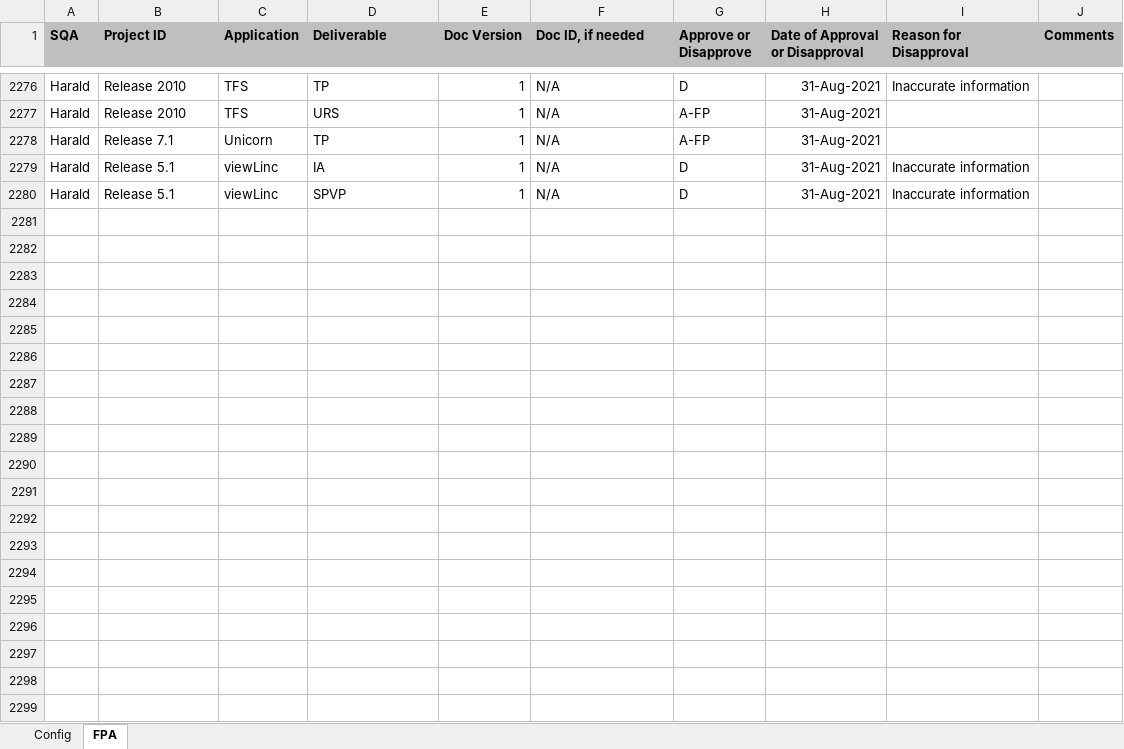
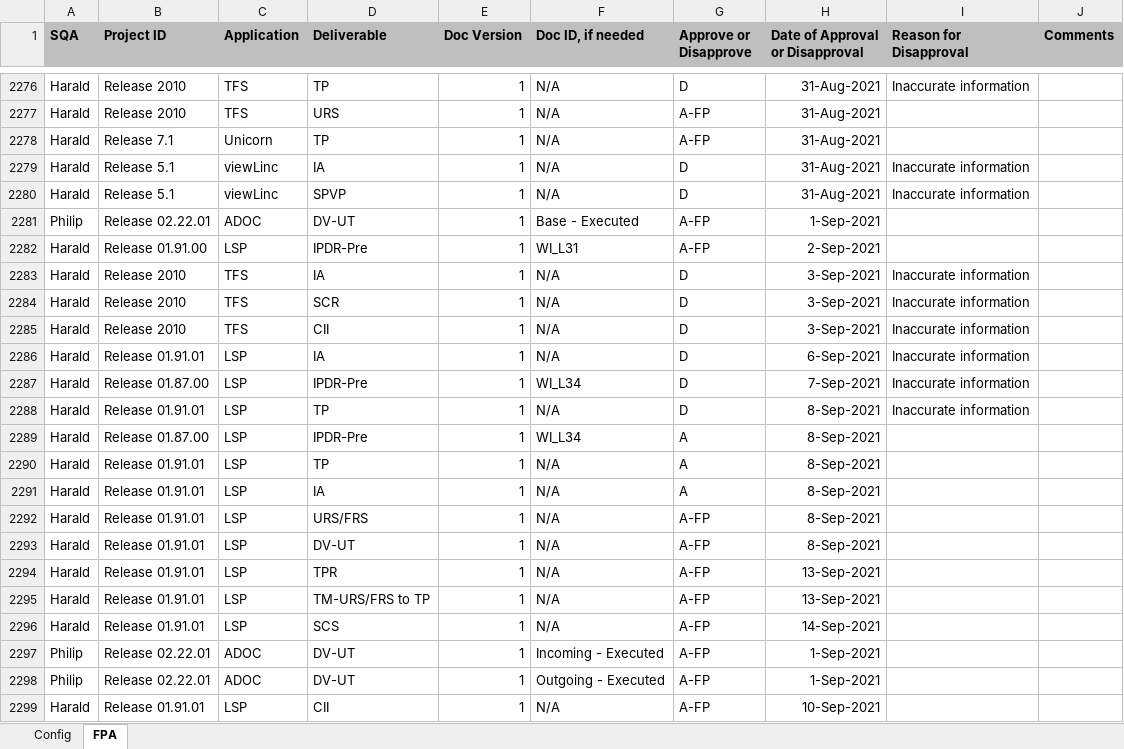
Before and after one commit to ab9sq/firstPassAcceptance, an Excel workbook: data/Wiesbaden First Pass Acceptance.xlsx, sheet FPA, drawn as a sheet; only a part is shown, gaps mark what is left out; values as stored, in another font and other column widths than the file's, no borders; the diff covers the shown part only; the diff names each change by its address in the sheet, - before the commit and + after, or states it on an @@ line.

Commit message:
September 2021 Data

```diff
--- a/data/Wiesbaden First Pass Acceptance.xlsx (sheet FPA)
+++ b/data/Wiesbaden First Pass Acceptance.xlsx (sheet FPA)
+row 2281: Philip | Release 02.22.01 | ADOC | DV-UT | 1 | Base - Executed | A-FP | 1-Sep-2021
+row 2282: Harald | Release 01.91.00 | LSP | IPDR-Pre | 1 | WI_L31 | A-FP | 2-Sep-2021
+row 2283: Harald | Release 2010 | TFS | IA | 1 | N/A | D | 3-Sep-2021 | Inaccurate information
+row 2284: Harald | Release 2010 | TFS | SCR | 1 | N/A | D | 3-Sep-2021 | Inaccurate information
+row 2285: Harald | Release 2010 | TFS | CII | 1 | N/A | D | 3-Sep-2021 | Inaccurate information
+row 2286: Harald | Release 01.91.01 | LSP | IA | 1 | N/A | D | 6-Sep-2021 | Inaccurate information
+row 2287: Harald | Release 01.87.00 | LSP | IPDR-Pre | 1 | WI_L34 | D | 7-Sep-2021 | Inaccurate information
+row 2288: Harald | Release 01.91.01 | LSP | TP | 1 | N/A | D | 8-Sep-2021 | Inaccurate information
+row 2289: Harald | Release 01.87.00 | LSP | IPDR-Pre | 1 | WI_L34 | A | 8-Sep-2021
+row 2290: Harald | Release 01.91.01 | LSP | TP | 1 | N/A | A | 8-Sep-2021
+row 2291: Harald | Release 01.91.01 | LSP | IA | 1 | N/A | A | 8-Sep-2021
+row 2292: Harald | Release 01.91.01 | LSP | URS/FRS | 1 | N/A | A-FP | 8-Sep-2021
+row 2293: Harald | Release 01.91.01 | LSP | DV-UT | 1 | N/A | A-FP | 8-Sep-2021
+row 2294: Harald | Release 01.91.01 | LSP | TPR | 1 | N/A | A-FP | 13-Sep-2021
+row 2295: Harald | Release 01.91.01 | LSP | TM-URS/FRS to TP | 1 | N/A | A-FP | 13-Sep-2021
+row 2296: Harald | Release 01.91.01 | LSP | SCS | 1 | N/A | A-FP | 14-Sep-2021
+row 2297: Philip | Release 02.22.01 | ADOC | DV-UT | 1 | Incoming - Executed | A-FP | 1-Sep-2021
+row 2298: Philip | Release 02.22.01 | ADOC | DV-UT | 1 | Outgoing - Executed | A-FP | 1-Sep-2021
+row 2299: Harald | Release 01.91.01 | LSP | CII | 1 | N/A | A-FP | 10-Sep-2021
```
Also changed, not shown: 215 added rows elsewhere in this sheet, sheet Config, data/Arch/Wiesbaden First Pass Acceptance.xlsx, data/Dallas First Pass Acceptance.xlsx, 6 other files.
